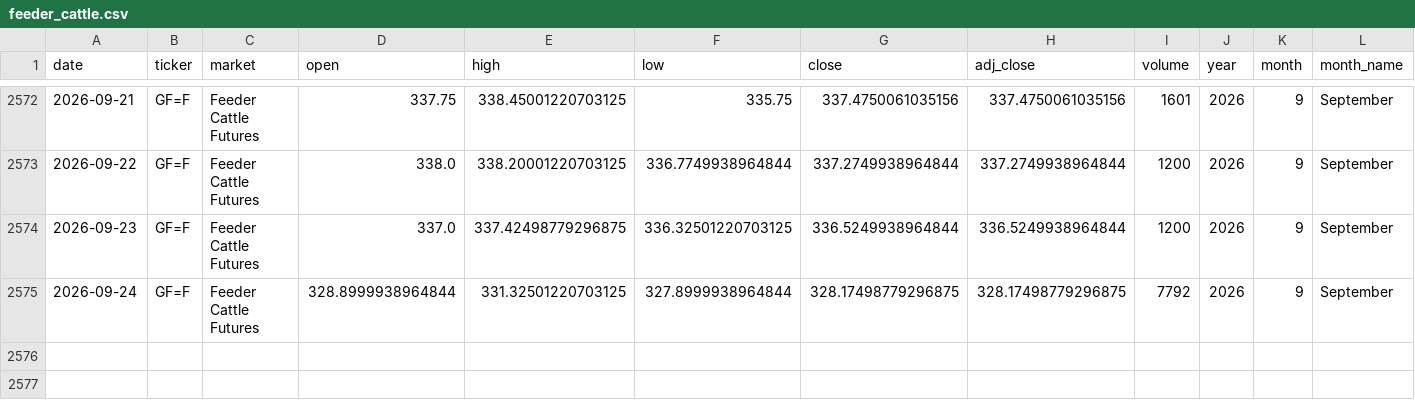
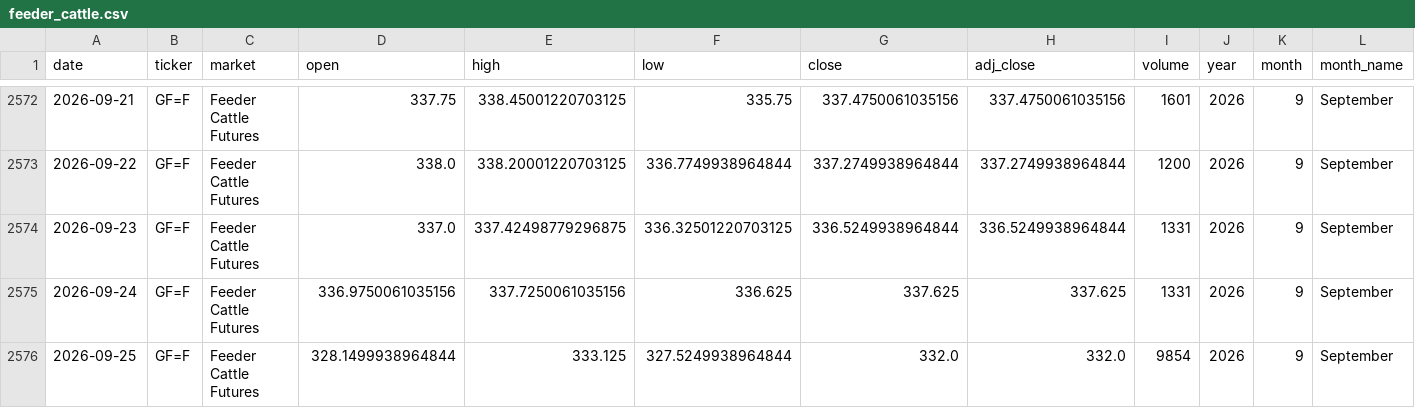
Before and after one commit to franciscomoreno-nicesa/cattle-futures-prices, a CSV file: data/feeder_cattle.csv, drawn as a sheet; only a part is shown, gaps mark what is left out; rows hold the shown columns only; the diff names each change by its address in the sheet, - before the commit and + after, or states it on an @@ line.

```diff
--- a/data/feeder_cattle.csv
+++ b/data/feeder_cattle.csv
-I2574 (volume): 1200
+I2574 (volume): 1331
-D2575 (open): 328.8999938964844
+D2575 (open): 336.9750061035156
-E2575 (high): 331.32501220703125
+E2575 (high): 337.7250061035156
-F2575 (low): 327.8999938964844
+F2575 (low): 336.625
-G2575 (close): 328.17498779296875
+G2575 (close): 337.625
-H2575 (adj_close): 328.17498779296875
+H2575 (adj_close): 337.625
-I2575 (volume): 7792
+I2575 (volume): 1331
+row 2576: 2026-09-25 | GF=F | Feeder Cattle Futures | 328.1499938964844 | 333.125 | 327.5249938964844 | 332.0 | 332.0 | 9854 | 2026 | 9 | September
```
Also changed, not shown: data/cattle_futures_combined.csv, data/live_cattle.csv.
